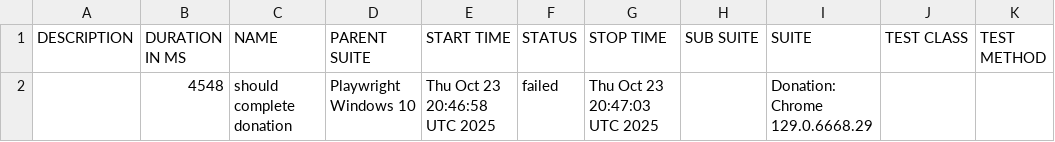
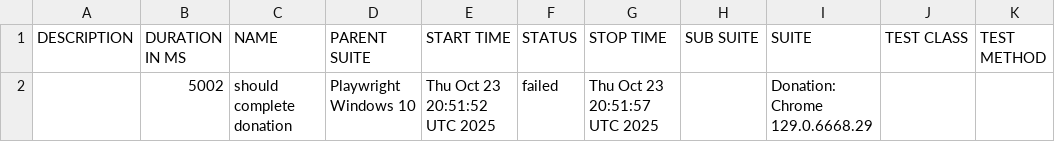
Before and after one commit to netgitqa/QAAssessmentAppService, a CSV file: data/suites.csv, drawn as a sheet.

```diff
--- a/data/suites.csv
+++ b/data/suites.csv
@@ -1,2 +1,2 @@
 "DESCRIPTION","DURATION IN MS","NAME","PARENT SUITE","START TIME","STATUS","STOP TIME","SUB SUITE","SUITE","TEST CLASS","TEST METHOD"
-"","4548","should complete donation","Playwright Windows 10","Thu Oct 23 20:46:58 UTC 2025","failed","Thu Oct 23 20:47:03 UTC 2025","","Donation: Chrome 129.0.6668.29","",""
+"","5002","should complete donation","Playwright Windows 10","Thu Oct 23 20:51:52 UTC 2025","failed","Thu Oct 23 20:51:57 UTC 2025","","Donation: Chrome 129.0.6668.29","",""
```
Also changed, not shown: 17 other files.
